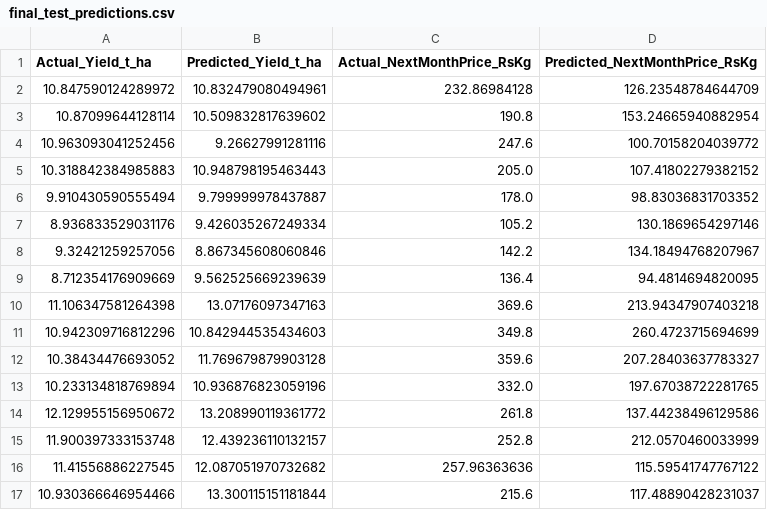
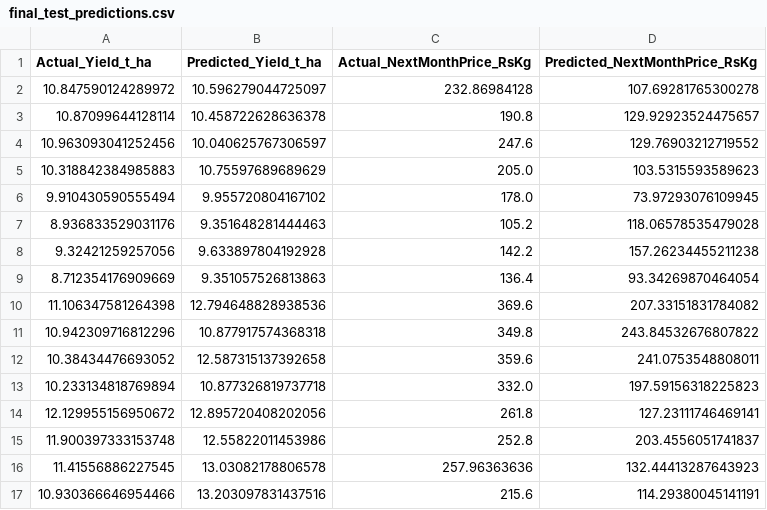
Before and after one commit to DTD-Wijesinghe/IT3091---Machine-Learning-Assignment, a CSV file: final_test_predictions.csv, drawn as a sheet; only a part is shown; the diff covers the shown part only.

```diff
--- a/final_test_predictions.csv
+++ b/final_test_predictions.csv
@@ -1,17 +1,17 @@
 Actual_Yield_t_ha,Predicted_Yield_t_ha,Actual_NextMonthPrice_RsKg,Predicted_NextMonthPrice_RsKg
-10.847590124289972,10.832479080494961,232.86984128,126.23548784644709
-10.87099644128114,10.509832817639602,190.8,153.24665940882954
-10.963093041252456,9.26627991281116,247.6,100.70158204039772
-10.318842384985883,10.948798195463443,205.0,107.41802279382152
-9.910430590555494,9.799999978437887,178.0,98.83036831703352
-8.936833529031176,9.426035267249334,105.2,130.1869654297146
-9.32421259257056,8.867345608060846,142.2,134.18494768207967
-8.712354176909669,9.562525669239639,136.4,94.4814694820095
-11.106347581264398,13.07176097347163,369.6,213.94347907403218
-10.942309716812296,10.842944535434603,349.8,260.4723715694699
-10.38434476693052,11.769679879903128,359.6,207.28403637783327
-10.233134818769894,10.936876823059196,332.0,197.67038722281765
-12.129955156950672,13.208990119361772,261.8,137.44238496129586
-11.900397333153748,12.439236110132157,252.8,212.0570460033999
-11.41556886227545,12.087051970732682,257.96363636,115.59541747767122
-10.930366646954466,13.300115151181844,215.6,117.48890428231037
+10.847590124289972,10.596279044725097,232.86984128,107.69281765300278
+10.87099644128114,10.458722628636378,190.8,129.92923524475657
+10.963093041252456,10.040625767306597,247.6,129.76903212719552
+10.318842384985883,10.75597689689629,205.0,103.5315593589623
+9.910430590555494,9.955720804167102,178.0,73.97293076109945
+8.936833529031176,9.351648281444463,105.2,118.06578535479028
+9.32421259257056,9.633897804192928,142.2,157.26234455211238
+8.712354176909669,9.351057526813863,136.4,93.34269870464054
+11.106347581264398,12.794648828938536,369.6,207.33151831784082
+10.942309716812296,10.877917574368318,349.8,243.84532676807822
+10.38434476693052,12.587315137392658,359.6,241.0753548808011
+10.233134818769894,10.877326819737718,332.0,197.59156318225823
+12.129955156950672,12.895720408202056,261.8,127.23111746469141
+11.900397333153748,12.55822011453986,252.8,203.4556051741837
+11.41556886227545,13.03082178806578,257.96363636,132.44413287643923
+10.930366646954466,13.203097831437516,215.6,114.29380045141191
```
Also changed, not shown: 108 edited cells elsewhere in this file, validation_model_comparison.csv, 7 other files.
